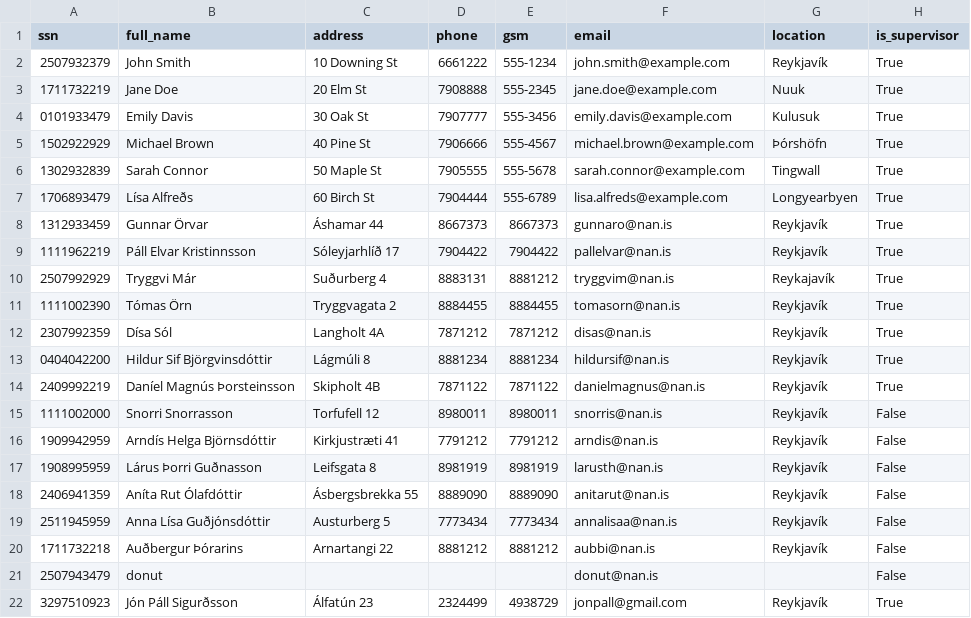
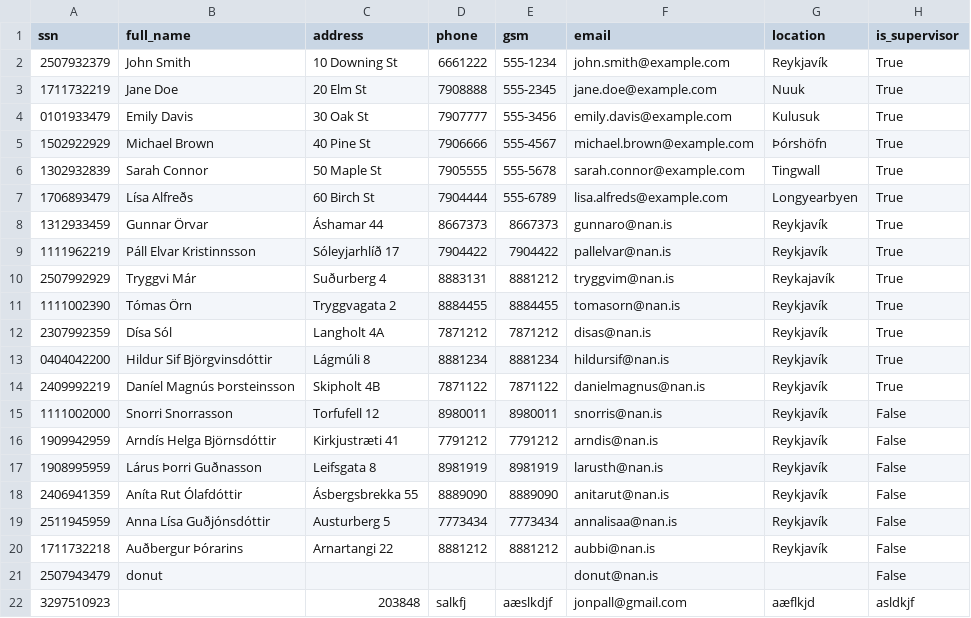
Before and after one commit to donnac94/verklegt3-HR24, a CSV file: Files/employees.csv, drawn as a sheet.

```diff
--- a/Files/employees.csv
+++ b/Files/employees.csv
@@ -21,2 +21,2 @@ ssn,full_name,address,phone,gsm,email,location,is_supervisor
 2507943479,donut,,,,donut@nan.is,,False
-3297510923,Jón Páll Sigurðsson,Álfatún 23,2324499,4938729,jonpall@gmail.com,Reykjavík,True
+3297510923,,203848,salkfj,aæslkdjf,jonpall@gmail.com,aæflkjd,asldkjf
```
Also changed, not shown: Files/work_orders.csv, 3 other files.
